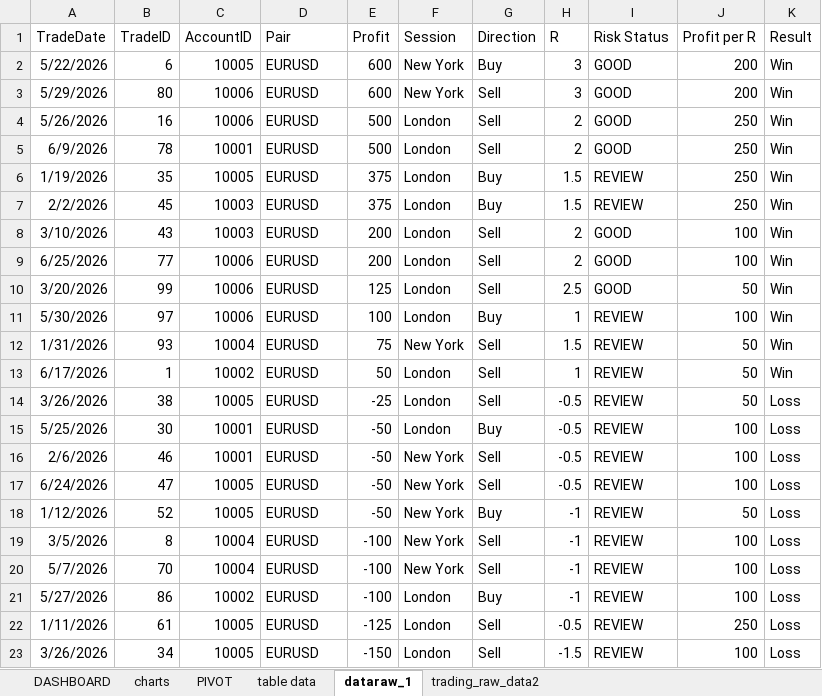
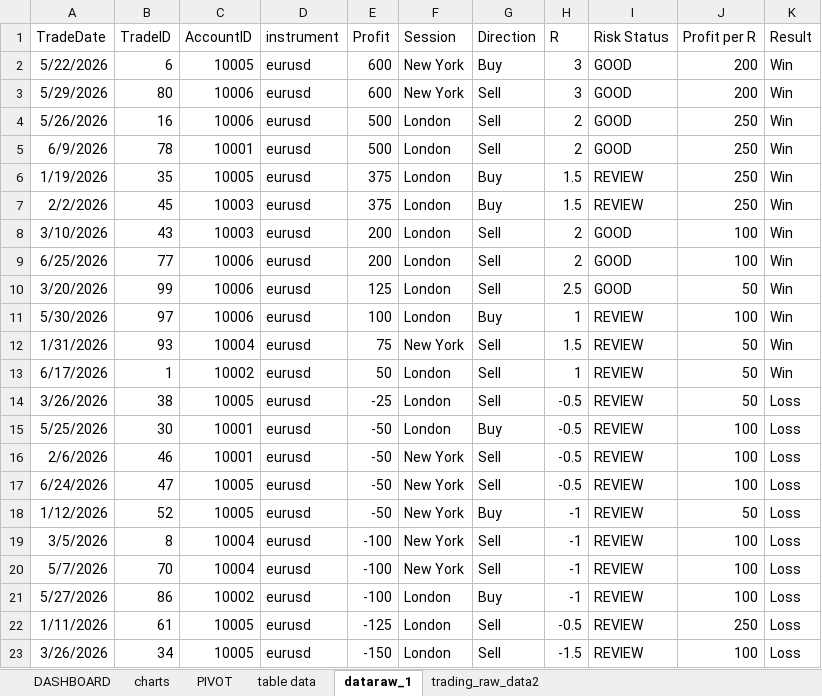
Before and after one commit to abdelkarimmassoui/powerbi, an Excel workbook: dataraw.xlsx, sheet dataraw_1, drawn as a sheet; values as stored, in another font and other column widths than the file's, no borders; table styles not drawn; the diff names each change by its address in the sheet, - before the commit and + after, or states it on an @@ line.

Commit message:
badaly format dyal value column pair b lower case whta smaya dyalo b instrument

```diff
--- a/dataraw.xlsx (sheet dataraw_1)
+++ b/dataraw.xlsx (sheet dataraw_1)
-D1: Pair
+D1: instrument
-D2:D23 (instrument): EURUSD
+D2:D23 (instrument): eurusd
```
